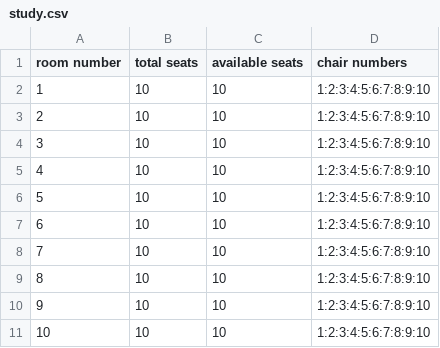
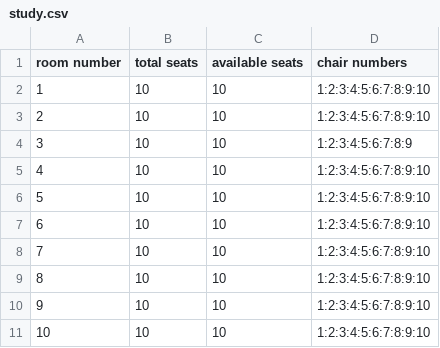
Before and after one commit to nalinasai/university-study-room, a CSV file: study.csv, drawn as a sheet.

```diff
--- a/study.csv
+++ b/study.csv
@@ -3,3 +3,3 @@ room number,total seats,available seats,chair numbers
 2,10,10,1:2:3:4:5:6:7:8:9:10
-3,10,10,1:2:3:4:5:6:7:8:9:10
+3,10,10,1:2:3:4:5:6:7:8:9
 4,10,10,1:2:3:4:5:6:7:8:9:10
```
Also changed, not shown: 6 other files.
